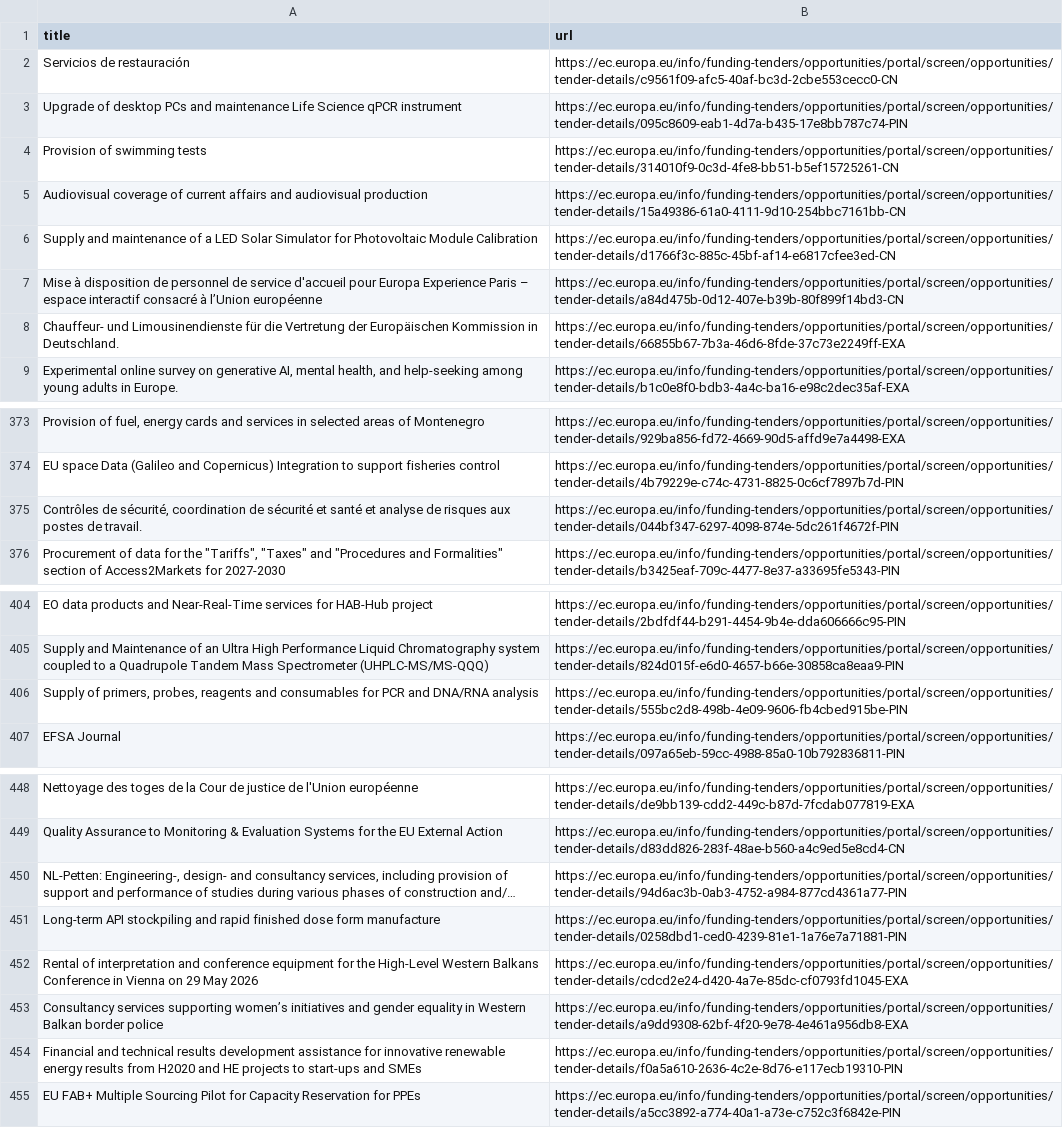
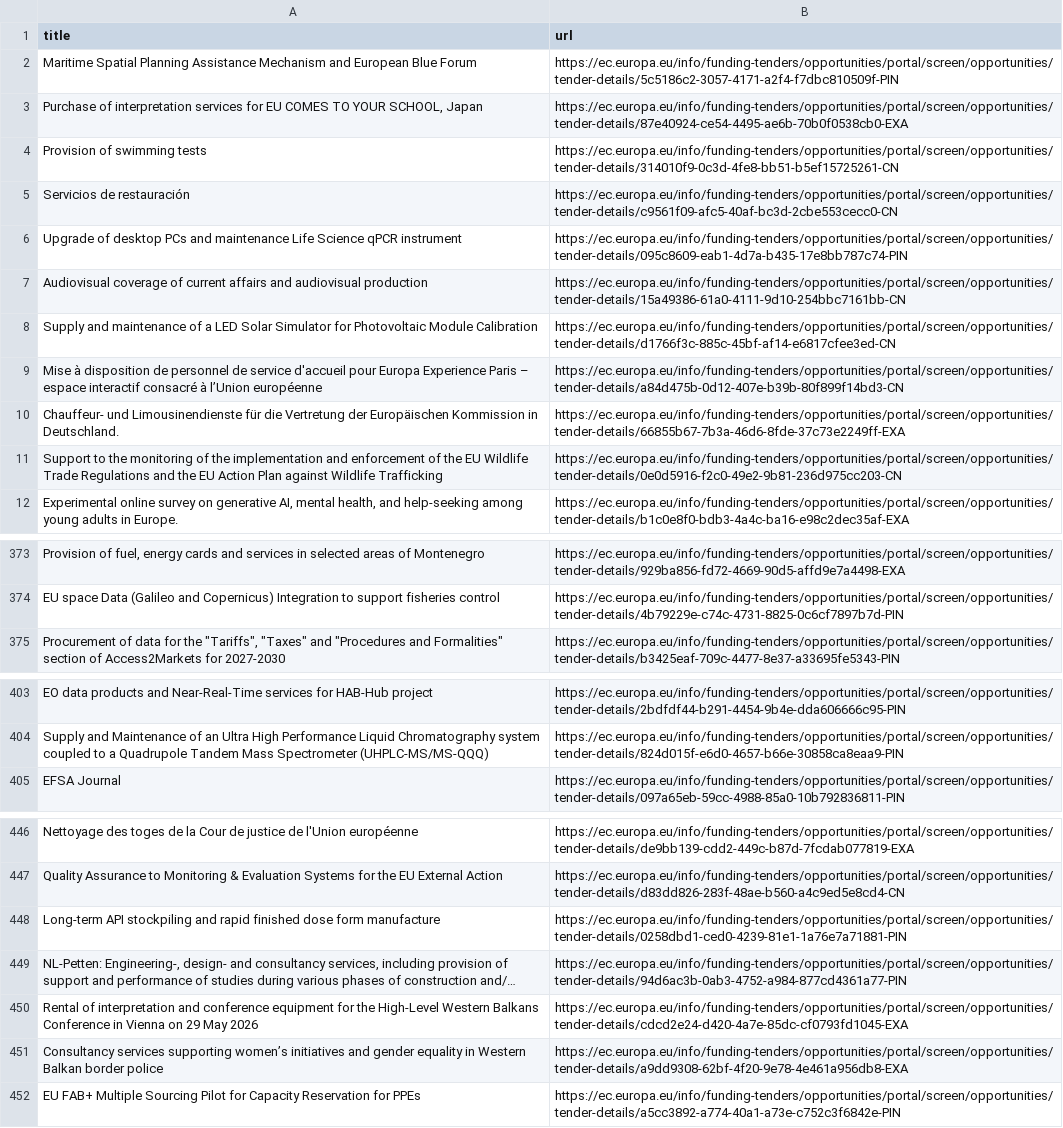
Before and after one commit to Lobal-coder/eufundsscraper, a CSV file: docs/tenders-list.csv, drawn as a sheet; only a part is shown, gaps mark what is left out; long unchanged cells end in …; removed rows and columns are numbered as before the commit, all else as after; the diff covers the shown part only; the diff names each change by its address in the sheet, - before the commit and + after, or states it on an @@ line.

```diff
--- a/docs/tenders-list.csv
+++ b/docs/tenders-list.csv
+row 2: Maritime Spatial Planning Assistance Mechanism and European Blue Forum | https://ec.europa.eu/info/funding-tenders/opportunities/portal/screen/opportunities/tender-details/5c5186c2-3057-4171-a2f4-f7dbc810509f-PIN
+row 3: Purchase of interpretation services for EU COMES TO YOUR SCHOOL, Japan | https://ec.europa.eu/info/funding-tenders/opportunities/portal/screen/opportunities/tender-details/87e40924-ce54-4495-ae6b-70b0f0538cb0-EXA
+row 11: Support to the monitoring of the implementation and enforcement of the EU Wildlife Trade Regulations and the EU Action Plan against Wildlife Trafficking | https://ec.europa.eu/info/funding-tenders/opportunities/portal/screen/opportunities/tender-details/0e0d5916-f2c0-49e2-9b81-236d975cc203-CN
-row 375: Contrôles de sécurité, coordination de sécurité et santé et analyse de risques aux postes de travail. | https://ec.europa.eu/info/funding-tenders/opportunities/portal/screen/opportunities/tender-details/044bf347-6297-4098-874e-5dc261f4672f-PIN
-row 406: Supply of primers, probes, reagents and consumables for PCR and DNA/RNA analysis | https://ec.europa.eu/info/funding-tenders/opportunities/portal/screen/opportunities/tender-details/555bc2d8-498b-4e09-9606-fb4cbed915be-PIN
@@ row 451 moved to row 448: Long-term API stockpiling and rapid fini… @@
-row 454: Financial and technical results development assistance for innovative renewable energy results from H2020 and HE projects to start-ups and SMEs | https://ec.europa.eu/info/funding-tenders/opportunities/portal/screen/opportunities/tender-details/f0a5a610-2636-4c2e-8d76-e117ecb19310-PIN
```
Also changed, not shown: 2 added rows, 7 removed rows, 48 moved rows and 2 edited cells elsewhere in this file, docs/funding-list.csv, docs/funding_enriched.csv, 6 other files.
